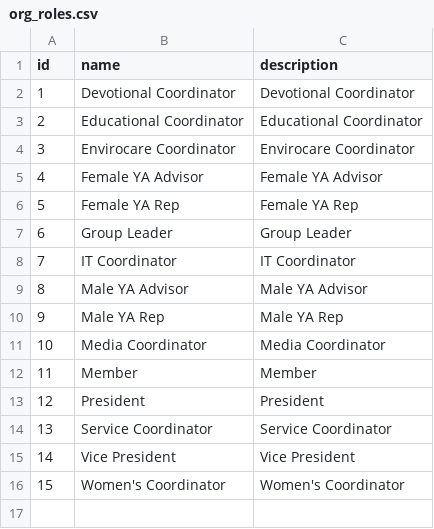
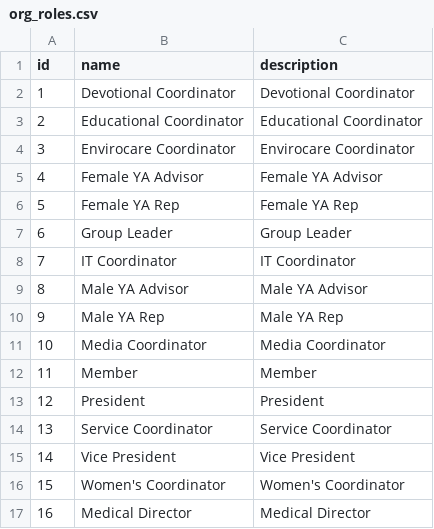
Before and after one commit to thiyaguj19-mt/online-member-directory, a CSV file: org_roles.csv, drawn as a sheet.

```diff
--- a/org_roles.csv
+++ b/org_roles.csv
@@ -16 +16,2 @@ id,name,description
 15,Women's Coordinator,Women's Coordinator
+16,Medical Director,Medical Director
```
Also changed, not shown: 3 other files.
